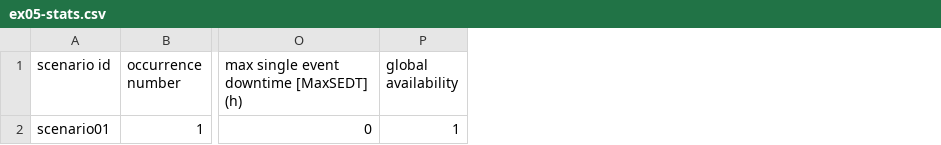
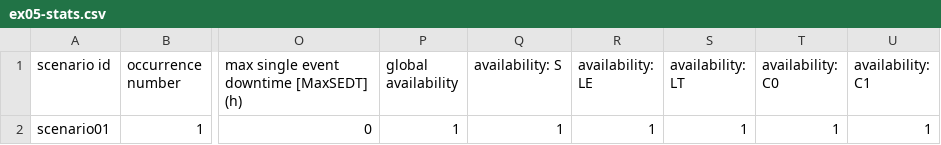
Before and after one commit to bigladder/erin, a CSV file: docs/erin_next_examples/ex05-stats.csv, drawn as a sheet; only a part is shown, gaps mark what is left out; the diff names each change by its address in the sheet, - before the commit and + after, or states it on an @@ line.

```diff
--- a/docs/erin_next_examples/ex05-stats.csv
+++ b/docs/erin_next_examples/ex05-stats.csv
+column Q (availability: S), row 2: 1
+column R (availability: LE), row 2: 1
+column S (availability: LT), row 2: 1
+column T (availability: C0), row 2: 1
+column U (availability: C1), row 2: 1
```
Also changed, not shown: docs/erin_next_examples/ex01-stats.csv, docs/erin_next_examples/ex03-stats.csv, 10 other files.
